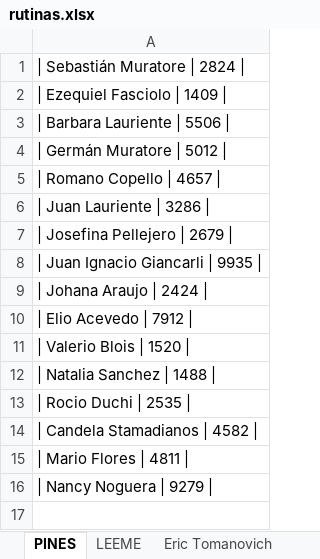
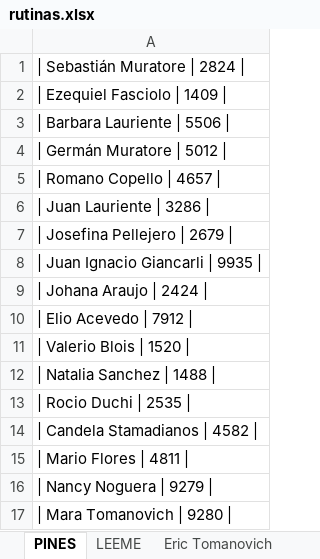
Before and after one commit to erictomanovich-web/profe.eric.app, an Excel workbook: pwa/rutinas.xlsx, sheet PINES, drawn as a sheet; values as stored, in another font and other column widths than the file's, no borders; the diff names each change by its address in the sheet, - before the commit and + after, or states it on an @@ line.

```diff
--- a/pwa/rutinas.xlsx (sheet PINES)
+++ b/pwa/rutinas.xlsx (sheet PINES)
+row 17: | Mara Tomanovich | 9280
```
Also changed, not shown: sheet Alumnos, other sheet tabs, 1 other file.
